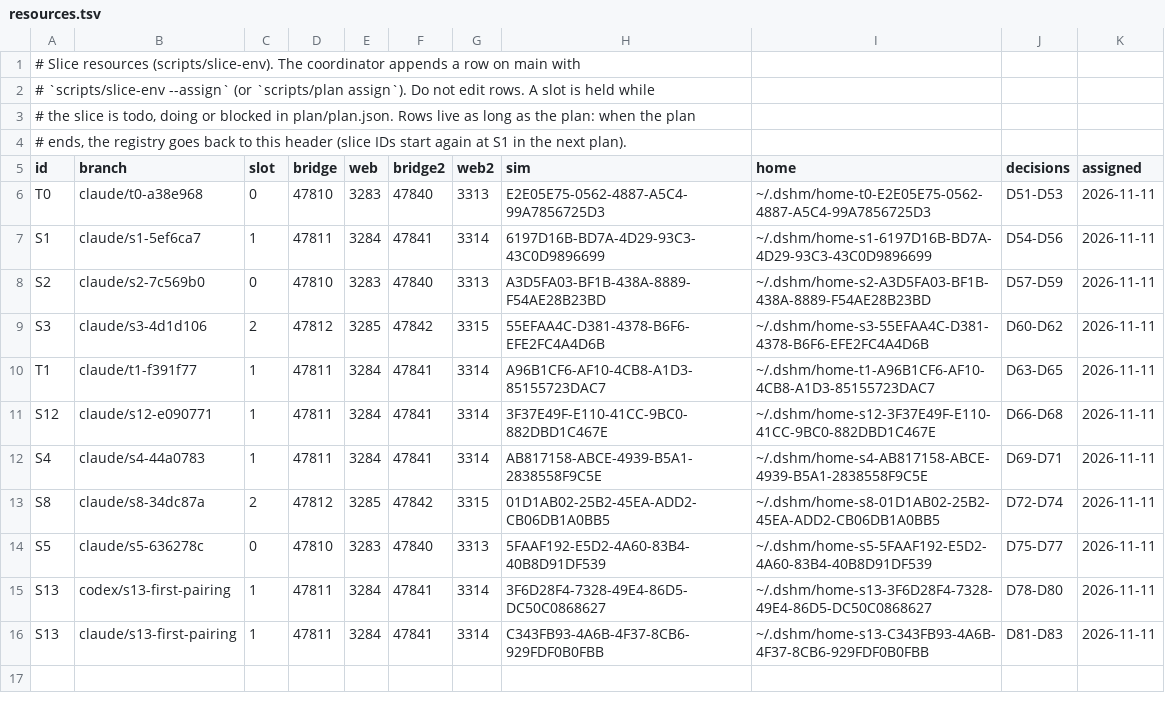
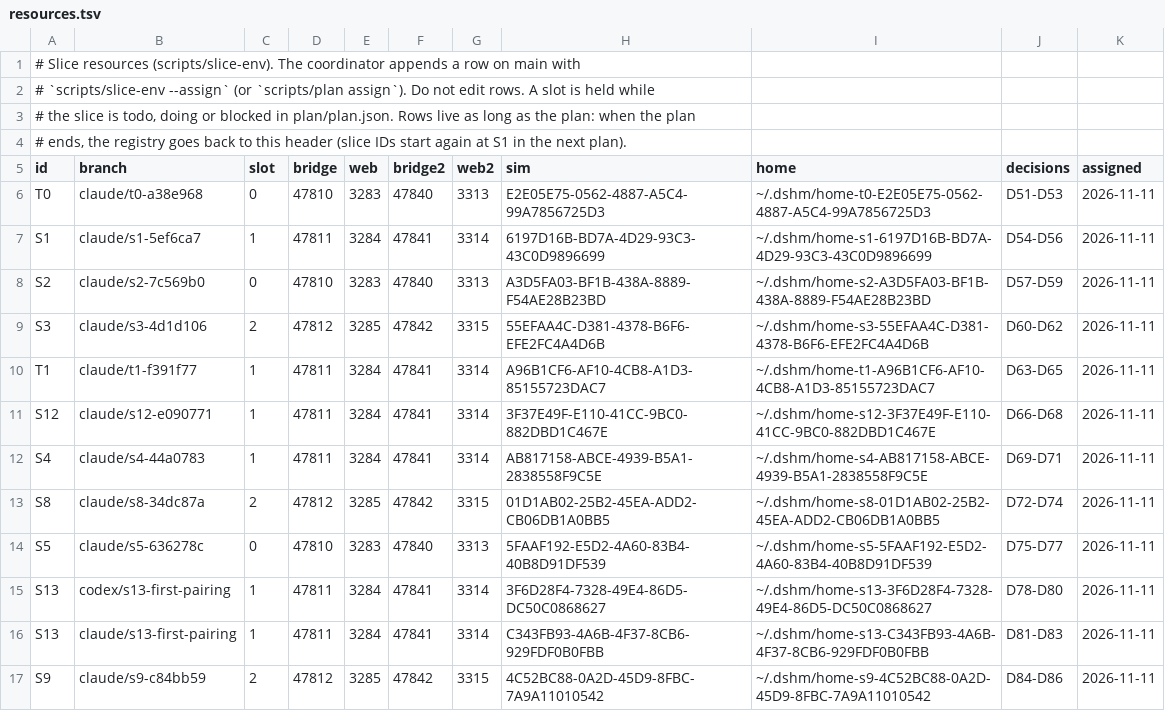
Before and after one commit to laichang/dsh-mobile, a TSV file: scripts/resources.tsv, drawn as a sheet.

```diff
--- a/scripts/resources.tsv
+++ b/scripts/resources.tsv
@@ -16 +16,2 @@ S13	codex/s13-first-pairing	1	47811	3284	47841	3314	3F6D28F4-7328-49E4-86D5-DC50
 S13	claude/s13-first-pairing	1	47811	3284	47841	3314	C343FB93-4A6B-4F37-8CB6-929FDF0B0FBB	~/.dshm/home-s13-C343FB93-4A6B-4F37-8CB6-929FDF0B0FBB	D81-D83	2026-11-11
+S9	claude/s9-c84bb59	2	47812	3285	47842	3315	4C52BC88-0A2D-45D9-8FBC-7A9A11010542	~/.dshm/home-s9-4C52BC88-0A2D-45D9-8FBC-7A9A11010542	D84-D86	2026-11-11
```
Also changed, not shown: 1 other file.
